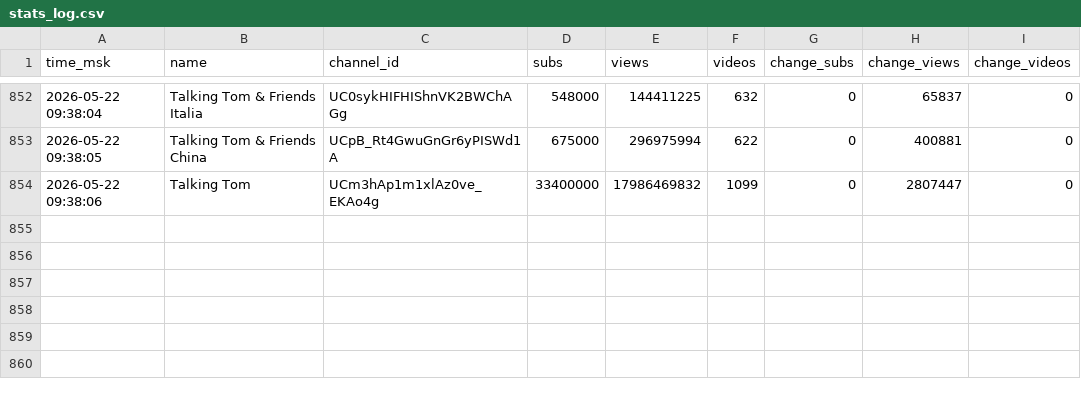
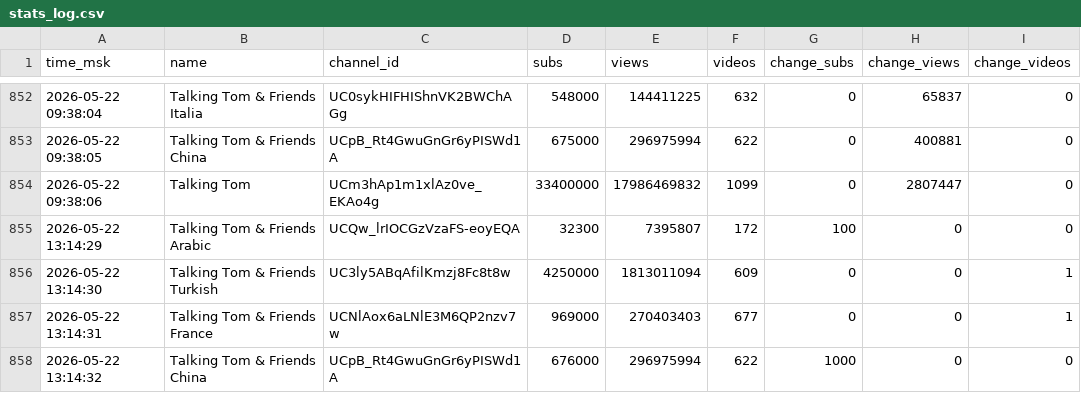
Before and after one commit to PozzisMine/TalkingFriendsStats, a CSV file: stats_log.csv, drawn as a sheet; only a part is shown, gaps mark what is left out; the diff names each change by its address in the sheet, - before the commit and + after, or states it on an @@ line.

```diff
--- a/stats_log.csv
+++ b/stats_log.csv
+row 855: 2026-05-22 13:14:29 | Talking Tom & Friends Arabic | UCQw_lrIOCGzVzaFS-eoyEQA | 32300 | 7395807 | 172 | 100 | 0 | 0
+row 856: 2026-05-22 13:14:30 | Talking Tom & Friends Turkish | UC3ly5ABqAfilKmzj8Fc8t8w | 4250000 | 1813011094 | 609 | 0 | 0 | 1
+row 857: 2026-05-22 13:14:31 | Talking Tom & Friends France | UCNlAox6aLNlE3M6QP2nzv7w | 969000 | 270403403 | 677 | 0 | 0 | 1
+row 858: 2026-05-22 13:14:32 | Talking Tom & Friends China | UCpB_Rt4GwuGnGr6yPISWd1A | 676000 | 296975994 | 622 | 1000 | 0 | 0
```
Also changed, not shown: 1 other file.
